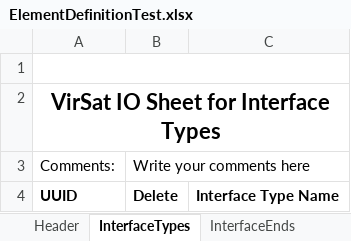
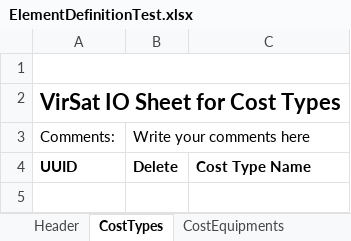
Before and after one commit to virtualsatellite/VirtualSatellite4-Core, an Excel workbook: de.dlr.sc.virsat.model.extension.budget.cost.test/resources/ElementDefinitionTest.xlsx, sheet CostTypes, drawn as a sheet; values as stored, in another font and other column widths than the file's, no borders; the diff names each change by its address in the sheet, - before the commit and + after, or states it on an @@ line.

```diff
--- a/de.dlr.sc.virsat.model.extension.budget.cost.test/resources/ElementDefinitionTest.xlsx (sheet CostTypes)
+++ b/de.dlr.sc.virsat.model.extension.budget.cost.test/resources/ElementDefinitionTest.xlsx (sheet CostTypes)
-sheet tab: InterfaceTypes
+sheet tab: CostTypes
-sheet tab: InterfaceEnds
+sheet tab: CostEquipments
-A2: VirSat IO Sheet for Interface Types
+A2: VirSat IO Sheet for Cost Types
-C4: Interface Type Name
+C4: Cost Type Name
```
Also changed, not shown: sheet CostEquipments, sheet Header, other sheet tabs, de.dlr.sc.virsat.model.extension.budget.cost.test/resources/ImportElementDefinitionTest.xlsx, de.dlr.sc.virsat.model.extension.budget.cost.test/resources/InterfaceTypeCollectionTest.xlsx, 11 other files.
